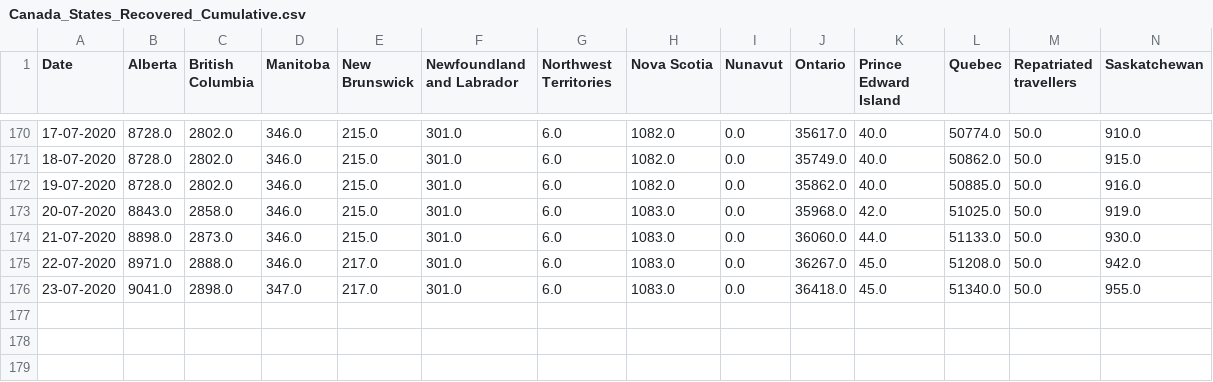
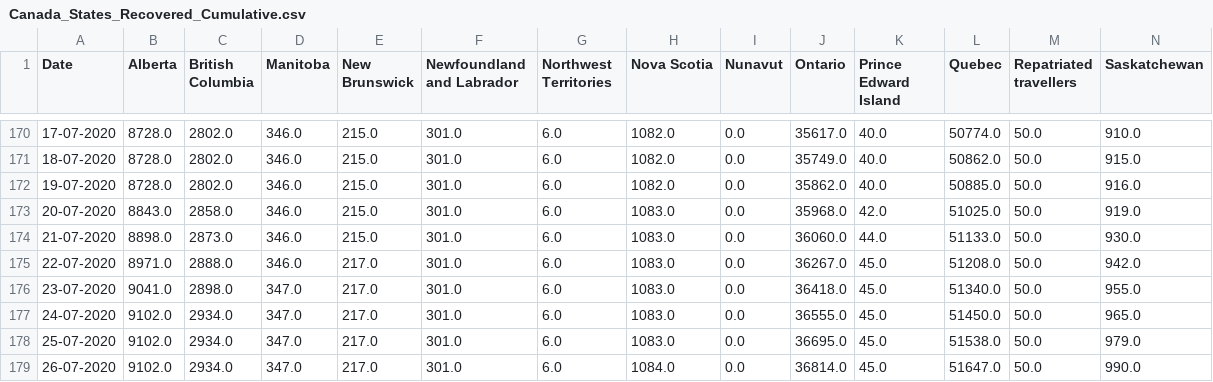
Before and after one commit to trajanikant/Global-Covid19, a CSV file: Canada/Canada_States_Recovered_Cumulative.csv, drawn as a sheet; only a part is shown, gaps mark what is left out; rows hold the shown columns only; the diff names each change by its address in the sheet, - before the commit and + after, or states it on an @@ line.

```diff
--- a/Canada/Canada_States_Recovered_Cumulative.csv
+++ b/Canada/Canada_States_Recovered_Cumulative.csv
+row 177: 24-07-2020 | 9102.0 | 2934.0 | 347.0 | 217.0 | 301.0 | 6.0 | 1083.0 | 0.0 | 36555.0 | 45.0 | 51450.0 | 50.0 | 965.0
+row 178: 25-07-2020 | 9102.0 | 2934.0 | 347.0 | 217.0 | 301.0 | 6.0 | 1083.0 | 0.0 | 36695.0 | 45.0 | 51538.0 | 50.0 | 979.0
+row 179: 26-07-2020 | 9102.0 | 2934.0 | 347.0 | 217.0 | 301.0 | 6.0 | 1084.0 | 0.0 | 36814.0 | 45.0 | 51647.0 | 50.0 | 990.0
```
Also changed, not shown: 0. World/World_Cumulative_Cases.csv, 0. World/World_Cumulative_Deaths.csv, 13 other files.
